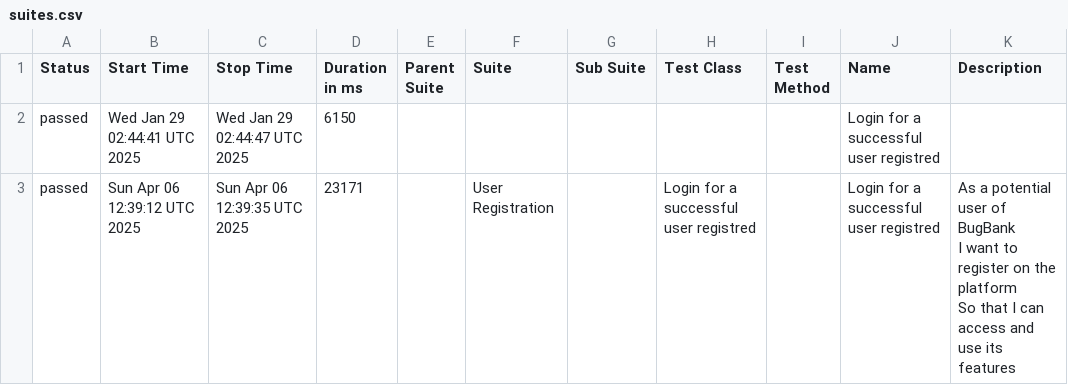
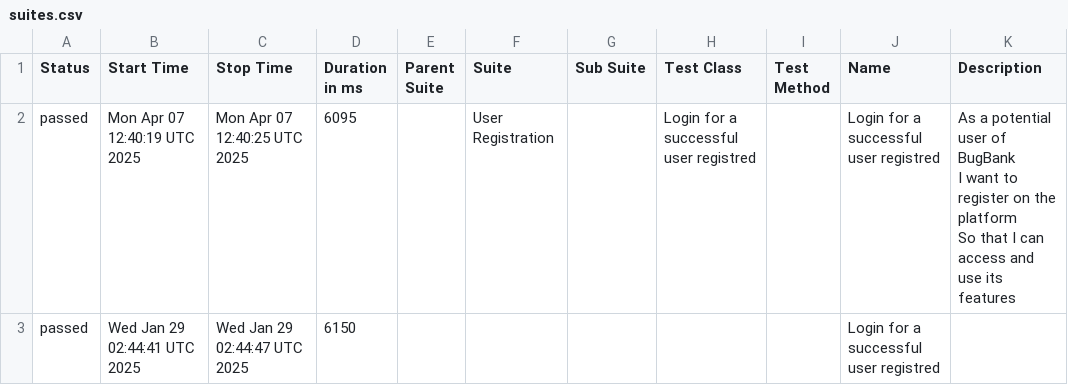
Before and after one commit to marcoshioka/JavaSeleniumCucumber, a CSV file: data/suites.csv, drawn as a sheet; removed rows and columns are numbered as before the commit, all else as after; ↵ is a line break in a cell; the diff names each change by its address in the sheet, - before the commit and + after, or states it on an @@ line.

```diff
--- a/data/suites.csv
+++ b/data/suites.csv
+row 2: passed | Mon Apr 07 12:40:19 UTC 2025 | Mon Apr 07 12:40:25 UTC 2025 | 6095 |  | User Registration |  | Login for a successful user registred |  | Login for a successful user registred | As a potential user of BugBank ↵ I want to register on the platform ↵ So that I can access and use its features
-row 3: passed | Sun Apr 06 12:39:12 UTC 2025 | Sun Apr 06 12:39:35 UTC 2025 | 23171 |  | User Registration |  | Login for a successful user registred |  | Login for a successful user registred | As a potential user of BugBank ↵ I want to register on the platform ↵ So that I can access and use its features
```
Also changed, not shown: 20 other files.
